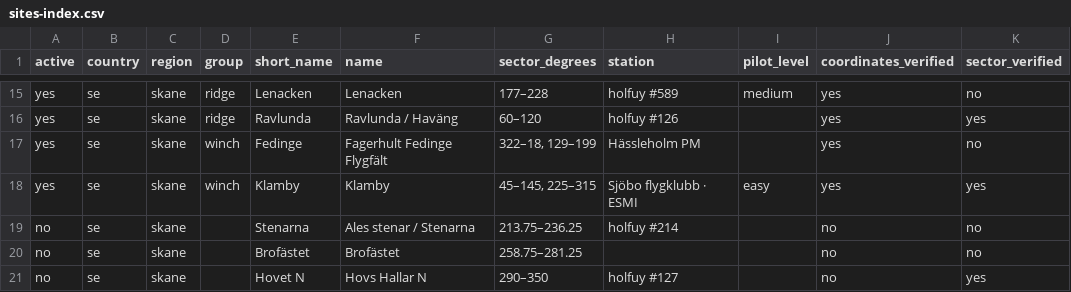
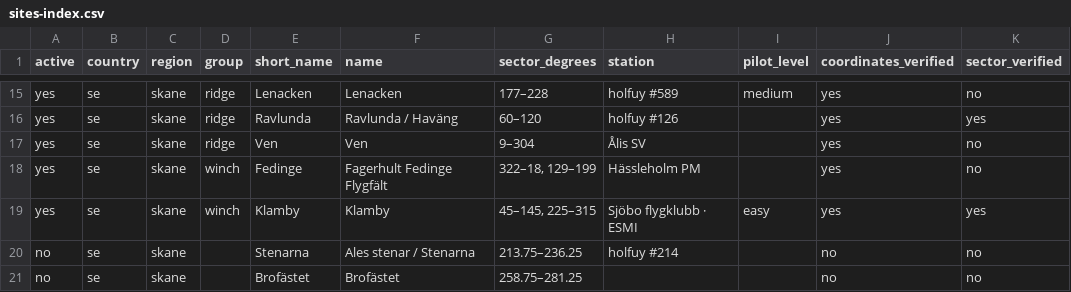
Before and after one commit to Utskottet/FlyWeather, a CSV file: sites-index.csv, drawn as a sheet; only a part is shown, gaps mark what is left out; the shorter side is filled out with more unchanged rows; the diff names each change by its address in the sheet, - before the commit and + after, or states it on an @@ line.

```diff
--- a/sites-index.csv
+++ b/sites-index.csv
+row 17: yes | se | skane | ridge | Ven | Ven | 9–304 | Ålis SV |  | yes | no
```
Also changed, not shown: 13 other files.
